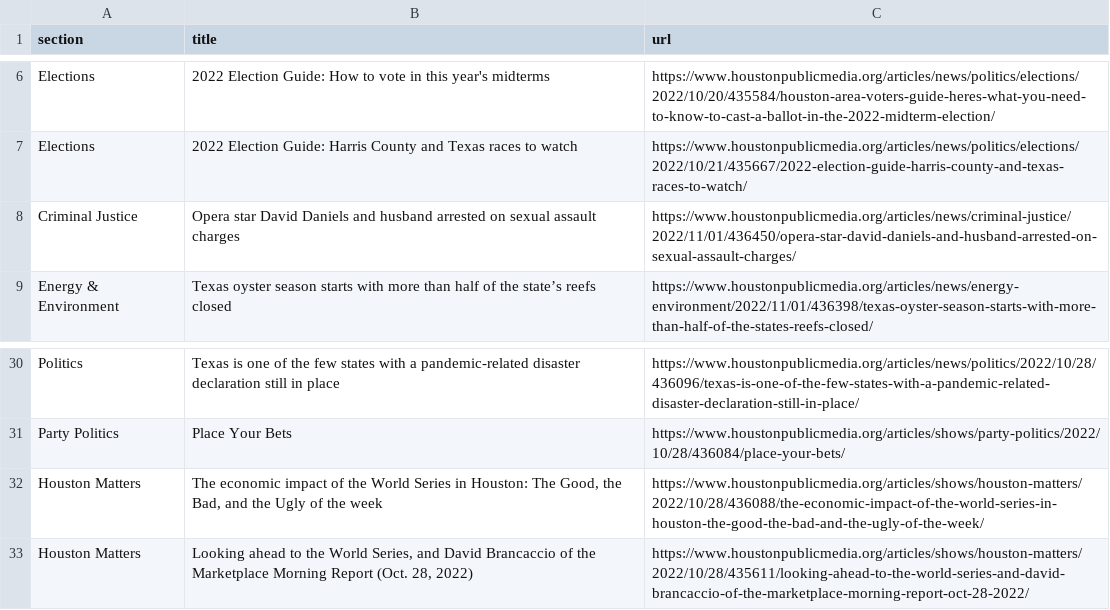
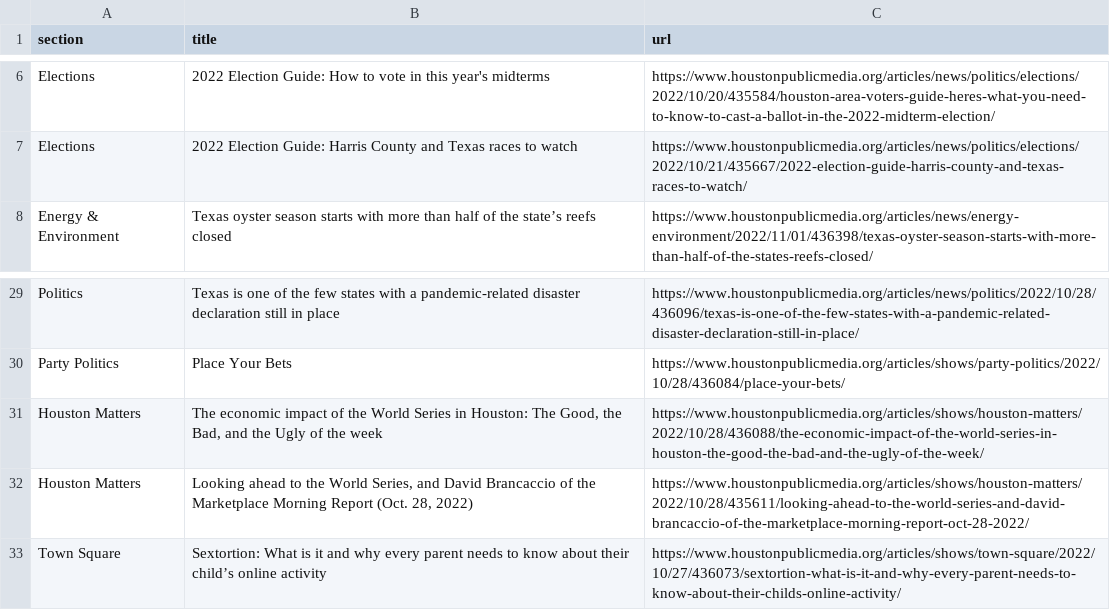
Before and after one commit to jsoma/auto-scraper, a CSV file: npr.csv, drawn as a sheet; only a part is shown, gaps mark what is left out.

```diff
--- a/npr.csv
+++ b/npr.csv
@@ -7,3 +7,2 @@ Elections,2022 Election Guide: How to vote in this year's midterms,https://www.h
 Elections,2022 Election Guide: Harris County and Texas races to watch,https://www.houstonpublicmedia.org/articles/news/politics/elections/2022/10/21/435667/2022-election-guide-harris-county-and-texas-races-to-watch/
-Criminal Justice,Opera star David Daniels and husband arrested on sexual assault charges,https://www.houstonpublicmedia.org/articles/news/criminal-justice/2022/11/01/436450/opera-star-david-daniels-and-husband-arrested-on-sexual-assault-charges/
 Energy & Environment,Texas oyster season starts with more than half of the state’s reefs closed,https://www.houstonpublicmedia.org/articles/news/energy-environment/2022/11/01/436398/texas-oyster-season-starts-with-more-than-half-of-the-states-reefs-closed/
@@ -33 +32,2 @@ Houston Matters,"The economic impact of the World Series in Houston: The Good, t
 Houston Matters,"Looking ahead to the World Series, and David Brancaccio of the Marketplace Morning Report (Oct. 28, 2022)",https://www.houstonpublicmedia.org/articles/shows/houston-matters/2022/10/28/435611/looking-ahead-to-the-world-series-and-david-brancaccio-of-the-marketplace-morning-report-oct-28-2022/
+Town Square,Sextortion: What is it and why every parent needs to know about their child’s online activity,https://www.houstonpublicmedia.org/articles/shows/town-square/2022/10/27/436073/sextortion-what-is-it-and-why-every-parent-needs-to-know-about-their-childs-online-activity/
```
